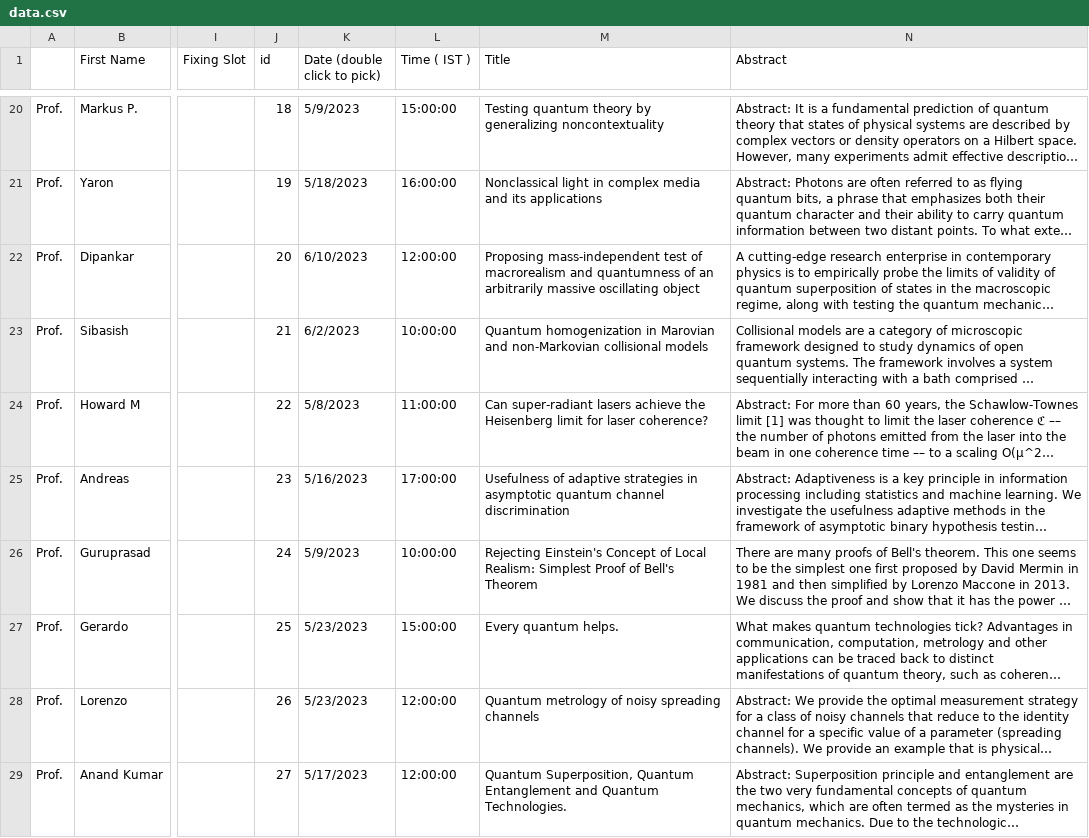
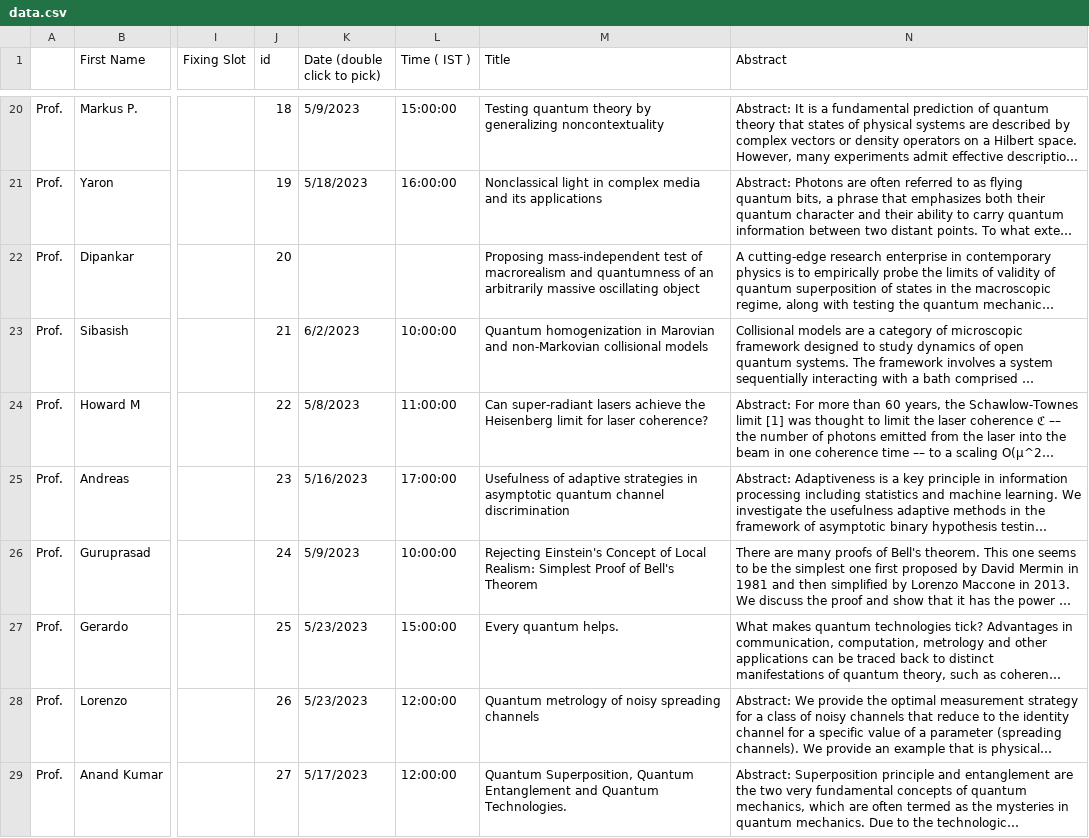
Before and after one commit to amar567/qiqt23, a CSV file: assets/data.csv, drawn as a sheet; only a part is shown, gaps mark what is left out; long unchanged cells end in …; the diff names each change by its address in the sheet, - before the commit and + after, or states it on an @@ line.

Commit message:
data update

```diff
--- a/assets/data.csv
+++ b/assets/data.csv
-K22 (Date (double click to pick)): 6/10/2023
+K22 (Date (double click to pick)): (empty)
-L22 (Time ( IST )): 12:00:00
+L22 (Time ( IST )): (empty)
```
Also changed, not shown: 1 other file.
